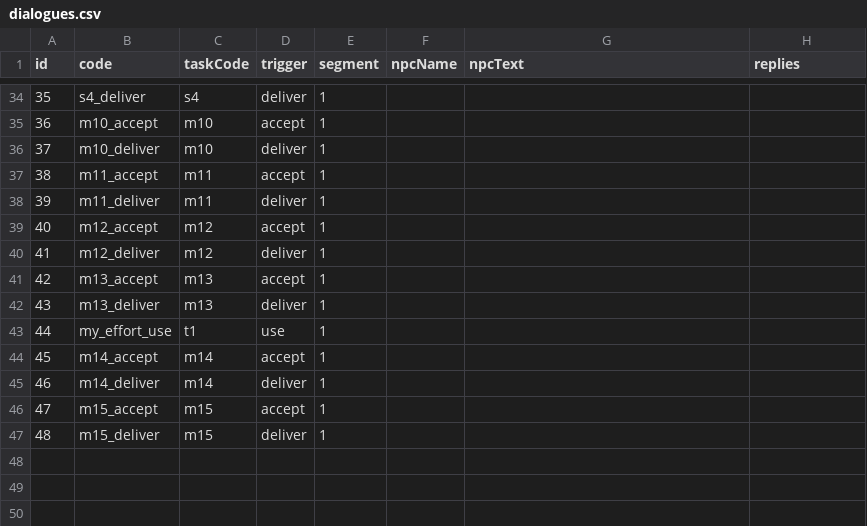
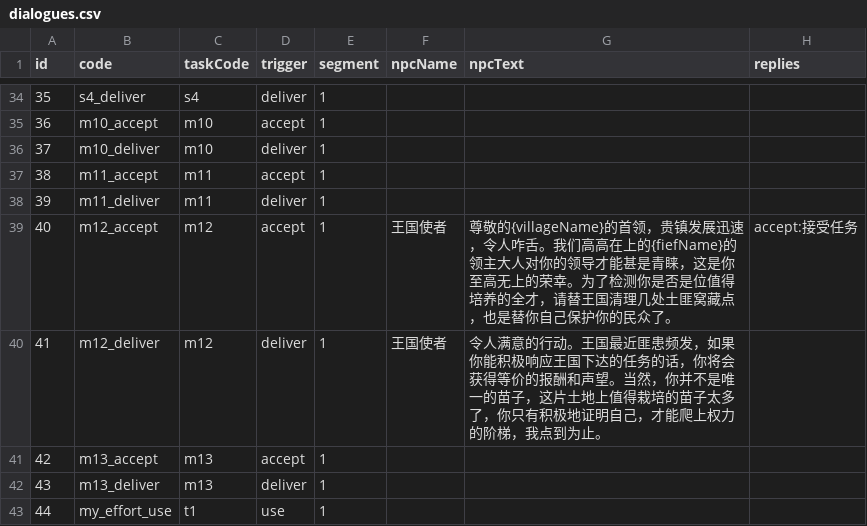
Before and after one commit to kennysli1/slg1.0, a CSV file: config/dialogues.csv, drawn as a sheet; only a part is shown, gaps mark what is left out; the shorter side is filled out with more unchanged rows.

Commit message:
fix(dialogue): render m12 village and fief variables

```diff
--- a/config/dialogues.csv
+++ b/config/dialogues.csv
@@ -38,4 +38,4 @@ id,code,taskCode,trigger,segment,npcName,npcText,replies
 39,m11_deliver,m11,deliver,1,,,
-40,m12_accept,m12,accept,1,,,
-41,m12_deliver,m12,deliver,1,,,
+40,m12_accept,m12,accept,1,王国使者,尊敬的{villageName}的首领，贵镇发展迅速，令人咋舌。我们高高在上的{fiefName}的领主大人对你的领导才能甚是青睐，这是你至高无上的荣幸。为了检测你是否是位值得培养的全才，请替王国清理几处土匪窝藏点，也是替你自己保护你的民众了。,accept:接受任务
+41,m12_deliver,m12,deliver,1,王国使者,令人满意的行动。王国最近匪患频发，如果你能积极响应王国下达的任务的话，你将会获得等价的报酬和声望。当然，你并不是唯一的苗子，这片土地上值得栽培的苗子太多了，你只有积极地证明自己，才能爬上权力的阶梯，我点到为止。,
 42,m13_accept,m13,accept,1,,,
```
Also changed, not shown: 13 other files.
